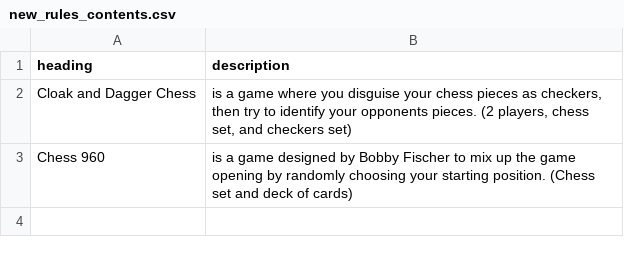
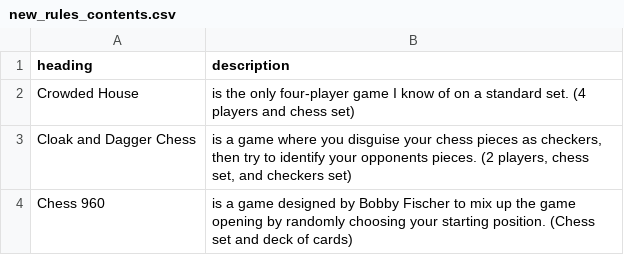
Before and after one commit to donkirkby/chess-kit, a CSV file: raw_rules/new_rules_contents.csv, drawn as a sheet.

Commit message:
Add Crowded House rules, for #3.
Add deduction grid diagrams to Masquerade Chess, to close #11.

```diff
--- a/raw_rules/new_rules_contents.csv
+++ b/raw_rules/new_rules_contents.csv
@@ -1,2 +1,3 @@
 heading,description
+Crowded House,"is the only four-player game I know of on a standard set. (4 players and chess set)"
 Cloak and Dagger Chess,"is a game where you disguise your chess pieces as checkers, then try to identify your opponents pieces. (2 players, chess set, and checkers set)"
```
Also changed, not shown: 14 other files.
